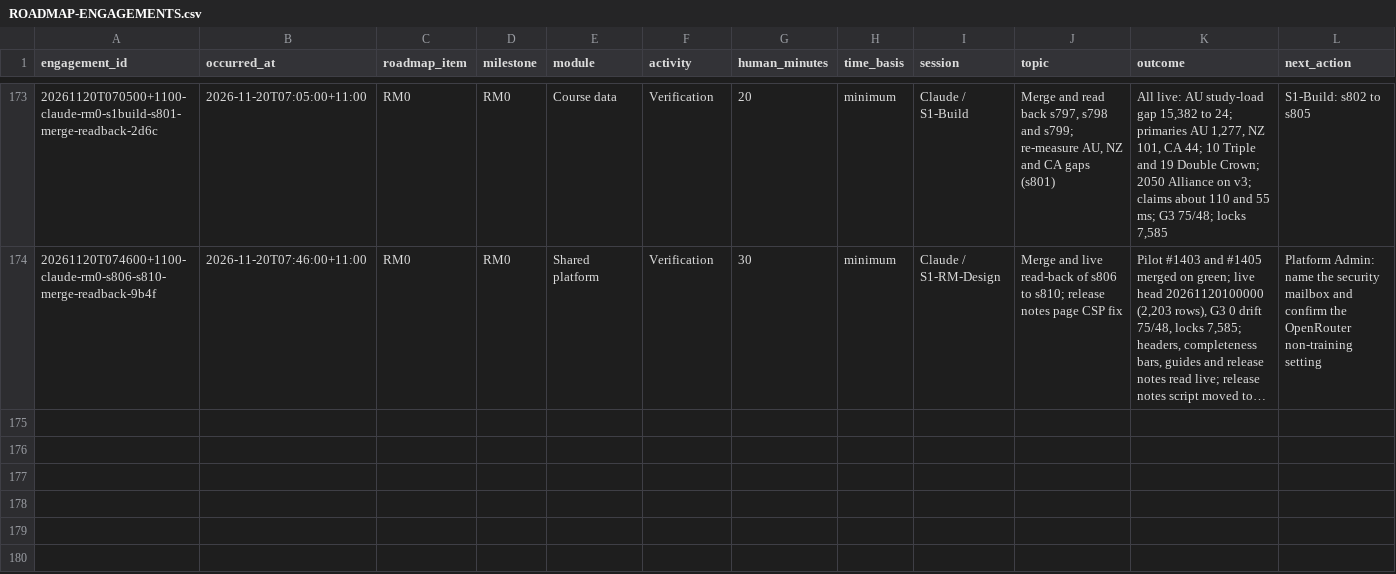
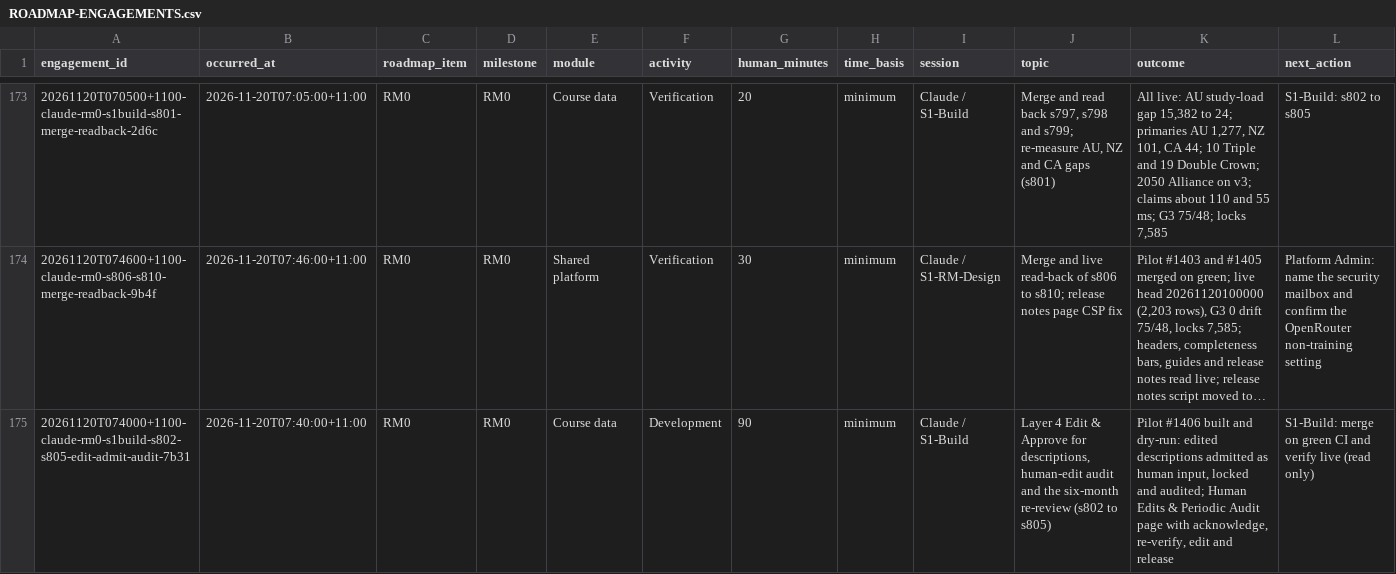
Before and after one commit to msinghbs-ai/coursefinder-admin, a CSV file: docs/Roadmap/2026-01/ROADMAP-ENGAGEMENTS.csv, drawn as a sheet; only a part is shown, gaps mark what is left out; long unchanged cells end in …; rows hold the shown columns only; the diff names each change by its address in the sheet, - before the commit and + after, or states it on an @@ line.

```diff
--- a/docs/Roadmap/2026-01/ROADMAP-ENGAGEMENTS.csv
+++ b/docs/Roadmap/2026-01/ROADMAP-ENGAGEMENTS.csv
+row 175: 20261120T074000+1100-claude-rm0-s1build-s802-s805-edit-admit-audit-7b31 | 2026-11-20T07:40:00+11:00 | RM0 | RM0 | Course data | Development | 90 | minimum | Claude / S1-Build | Layer 4 Edit & Approve for descriptions, human-edit audit and the six-month re-review (s802 to s805) | Pilot #1406 built and dry-run: edited descriptions admitted as human input, locked and audited; Human Edits & Periodic Audit page with acknowledge, re-verify, edit and release | S1-Build: merge on green CI and verify live (read only)
```
Also changed, not shown: 7 other files.
